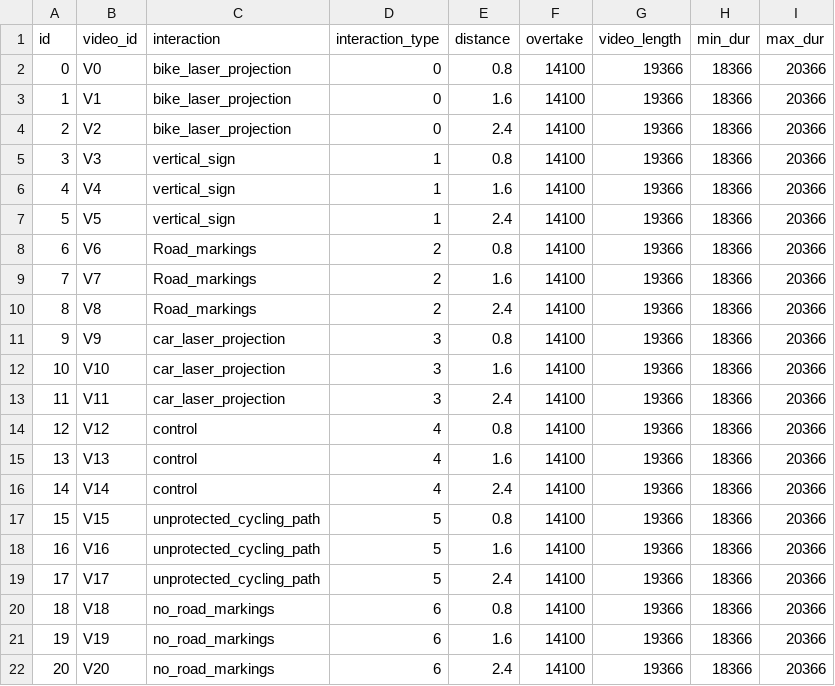
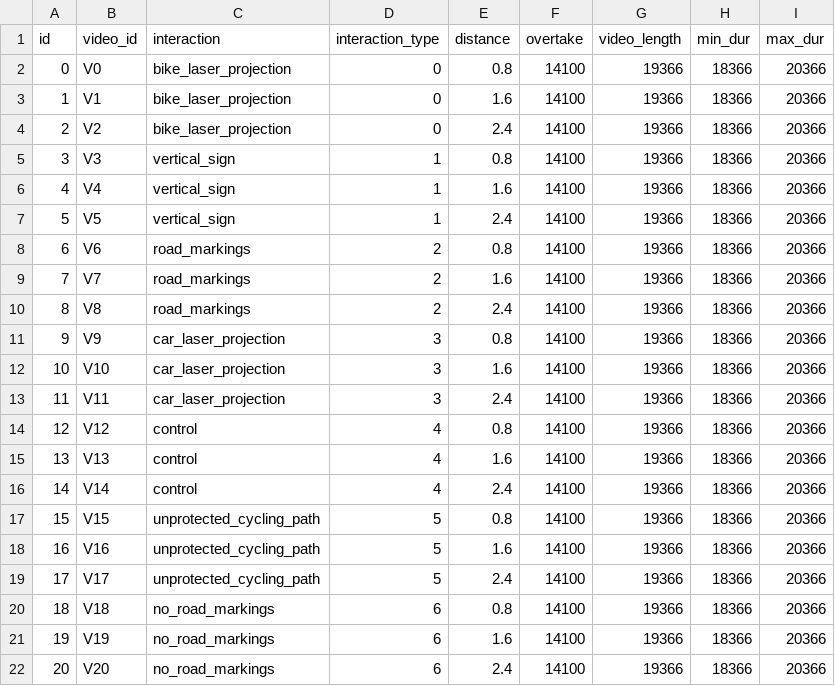
Before and after one commit to gip58/cyclist-distance-crowdsourced, a CSV file: public/videos/mapping.csv, drawn as a sheet.

```diff
--- a/public/videos/mapping.csv
+++ b/public/videos/mapping.csv
@@ -7,5 +7,5 @@ id,video_id,interaction,interaction_type,distance,overtake,video_length,min_dur,
 5,V5,vertical_sign,1,2.4,14100,19366,18366,20366
-6,V6,Road_markings,2,0.8,14100,19366,18366,20366
-7,V7,Road_markings,2,1.6,14100,19366,18366,20366
-8,V8,Road_markings,2,2.4,14100,19366,18366,20366
+6,V6,road_markings,2,0.8,14100,19366,18366,20366
+7,V7,road_markings,2,1.6,14100,19366,18366,20366
+8,V8,road_markings,2,2.4,14100,19366,18366,20366
 9,V9,car_laser_projection,3,0.8,14100,19366,18366,20366
```
Also changed, not shown: 19 other files.
